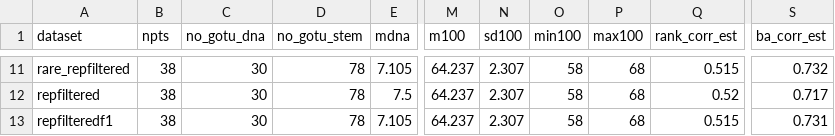
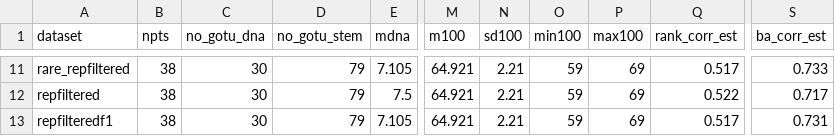
Before and after one commit to FrancescBorras/legenDNAry, a CSV file: Results/plot_level_summary_table.csv, drawn as a sheet; only a part is shown, gaps mark what is left out; the diff covers the shown part only; the diff names each change by its address in the sheet, - before the commit and + after, or states it on an @@ line.

```diff
--- a/Results/plot_level_summary_table.csv
+++ b/Results/plot_level_summary_table.csv
-D11:D13 (no_gotu_stem): 78
+D11:D13 (no_gotu_stem): 79
-M11:M13 (m100): 64.237
+M11:M13 (m100): 64.921
-N11:N13 (sd100): 2.307
+N11:N13 (sd100): 2.21
-O11:O13 (min100): 58
+O11:O13 (min100): 59
-P11:P13 (max100): 68
+P11:P13 (max100): 69
-Q11 (rank_corr_est): 0.515
+Q11 (rank_corr_est): 0.517
-S11 (ba_corr_est): 0.732
+S11 (ba_corr_est): 0.733
-Q12 (rank_corr_est): 0.52
+Q12 (rank_corr_est): 0.522
-Q13 (rank_corr_est): 0.515
+Q13 (rank_corr_est): 0.517
```
Also changed, not shown: 84 edited cells elsewhere in this file, 1 other file.
